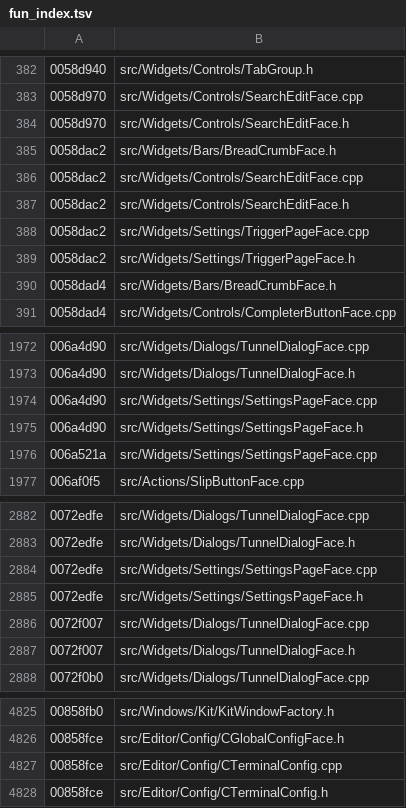
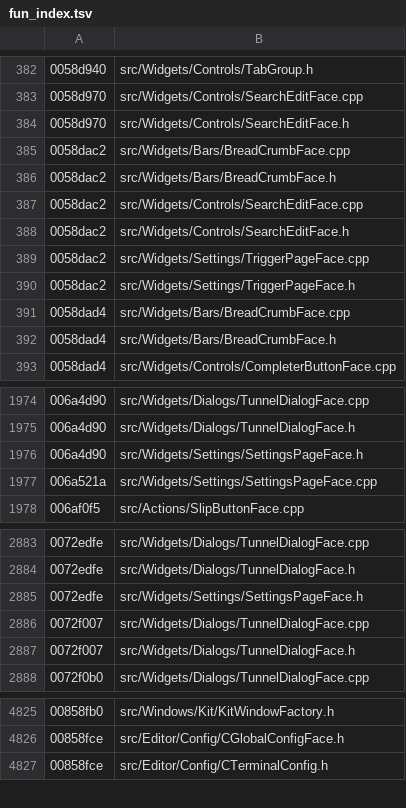
Before and after one commit to iotxfoundry/WindTerm, a TSV file: tools/re/data/fun_index.tsv, drawn as a sheet; only a part is shown, gaps mark what is left out; the diff covers the shown part only.

Commit message:
去重:修拆分引入的重复定义 + 精确化重复检测 + 归属澄清
修:
1. 拆分回归(上批引入):AddressBarFace ctor 在 BreadCrumbFace.cpp 与
   AddressBarFace.cpp 各一份(链接期重复符号);BreadCrumbFace 自身 ctor 反被
   丢弃。按 HEAD~2 原文重拆 12 个 .cpp,逐类核对定义集合,现每文件只定义本类。
2. SettingsPageFace::rebuildRowsFromGlobal 删除:与 TunnelDialogFace::reloadRows
   同址(0072edfe),且类内 0 调用。

归属澄清(同一地址被两个类声称):
- CTerminalConfig::face 不再声称 00858fce —— 39B 懒缓存实现属
  TerminalWindowFace::menu(),本函数只是同址 upcast(批 142 合一)
- TcpBridge ctor 改标「同构参照 TelnetBridge,Tcp 自身入口地址待核」
- 调用方注释里带字节数的三处(008aa896/008cbb2e/0076b430)改为指向实现文件,
  避免被检测器误认成本类实现

工具:coverage.py --dups 改为**实现级**判定(定义紧邻注释块中带 真身/字节数/===
的那一行取首地址;含 同构 的行跳过)。误报从 20 降到 2,且恰好命中已登记的
归属错案(SettingsPage ↔ TunnelDialog)。

剩余 2 处真重复(SettingsPageFace ↔ TunnelDialogFace 的 resetRow/makeRowItem)
被该批内部调用,合并须先重推 0x48 行结构,已在两文件头加 ⚠ 警示并写入
pending-attribution §1,禁止继续扩写。

```diff
--- a/tools/re/data/fun_index.tsv
+++ b/tools/re/data/fun_index.tsv
@@ -384,2 +384,3 @@
 0058d970	src/Widgets/Controls/SearchEditFace.h
+0058dac2	src/Widgets/Bars/BreadCrumbFace.cpp
 0058dac2	src/Widgets/Bars/BreadCrumbFace.h
@@ -389,2 +390,3 @@
 0058dac2	src/Widgets/Settings/TriggerPageFace.h
+0058dad4	src/Widgets/Bars/BreadCrumbFace.cpp
 0058dad4	src/Widgets/Bars/BreadCrumbFace.h
@@ -1973,3 +1975,2 @@
 006a4d90	src/Widgets/Dialogs/TunnelDialogFace.h
-006a4d90	src/Widgets/Settings/SettingsPageFace.cpp
 006a4d90	src/Widgets/Settings/SettingsPageFace.h
@@ -2883,3 +2884,2 @@
 0072edfe	src/Widgets/Dialogs/TunnelDialogFace.h
-0072edfe	src/Widgets/Settings/SettingsPageFace.cpp
 0072edfe	src/Widgets/Settings/SettingsPageFace.h
@@ -4826,3 +4826,2 @@
 00858fce	src/Editor/Config/CGlobalConfigFace.h
-00858fce	src/Editor/Config/CTerminalConfig.cpp
 00858fce	src/Editor/Config/CTerminalConfig.h
```
Also changed, not shown: 4 added rows and 5 removed rows elsewhere in this file, 22 other files.
